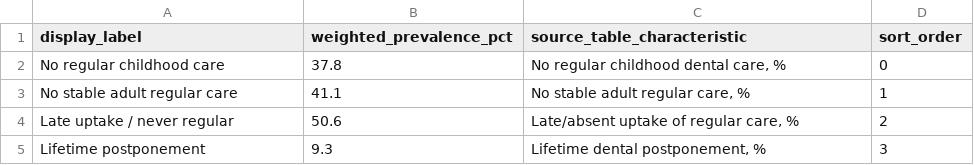
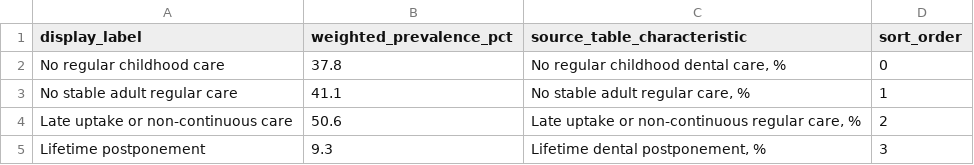
Before and after one commit to aikudemao12/dental-care-loneliness-analysis, a CSV file: source_data/supplementary_figure_s4_component_prevalence.csv, drawn as a sheet.

```diff
--- a/source_data/supplementary_figure_s4_component_prevalence.csv
+++ b/source_data/supplementary_figure_s4_component_prevalence.csv
@@ -3,3 +3,3 @@ No regular childhood care,37.8,"No regular childhood dental care, %",0
 No stable adult regular care,41.1,"No stable adult regular care, %",1
-Late uptake / never regular,50.6,"Late/absent uptake of regular care, %",2
+Late uptake or non-continuous care,50.6,"Late uptake or non-continuous regular care, %",2
 Lifetime postponement,9.3,"Lifetime dental postponement, %",3
```
Also changed, not shown: source_data/supplementary_figure_s4_components_joint.csv, source_data/supplementary_figure_s5_cross_cohort_context_checks.csv, 21 other files.
